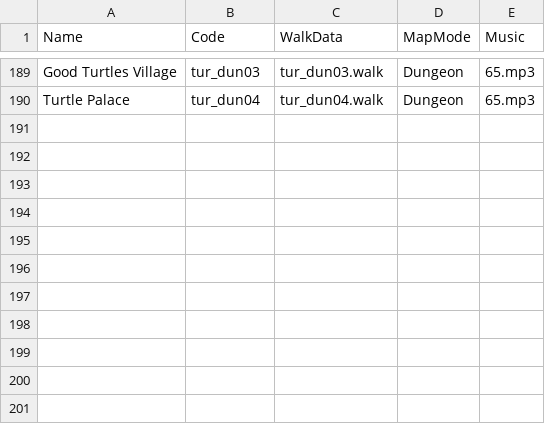
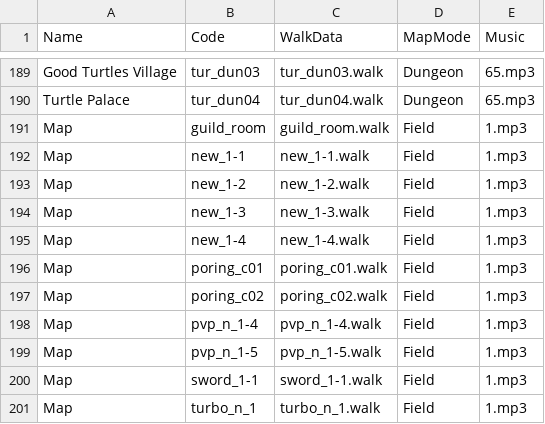
Before and after one commit to Doddler/RagnarokRebuildTcp, a CSV file: RoRebuildServer/RoRebuildServer/ServerData/Db/Maps.csv, drawn as a sheet; only a part is shown, gaps mark what is left out; the diff names each change by its address in the sheet, - before the commit and + after, or states it on an @@ line.

```diff
--- a/RoRebuildServer/RoRebuildServer/ServerData/Db/Maps.csv
+++ b/RoRebuildServer/RoRebuildServer/ServerData/Db/Maps.csv
+row 191: Map | guild_room | guild_room.walk | Field | 1.mp3
+row 192: Map | new_1-1 | new_1-1.walk | Field | 1.mp3
+row 193: Map | new_1-2 | new_1-2.walk | Field | 1.mp3
+row 194: Map | new_1-3 | new_1-3.walk | Field | 1.mp3
+row 195: Map | new_1-4 | new_1-4.walk | Field | 1.mp3
+row 196: Map | poring_c01 | poring_c01.walk | Field | 1.mp3
+row 197: Map | poring_c02 | poring_c02.walk | Field | 1.mp3
+row 198: Map | pvp_n_1-4 | pvp_n_1-4.walk | Field | 1.mp3
+row 199: Map | pvp_n_1-5 | pvp_n_1-5.walk | Field | 1.mp3
+row 200: Map | sword_1-1 | sword_1-1.walk | Field | 1.mp3
+row 201: Map | turbo_n_1 | turbo_n_1.walk | Field | 1.mp3
```
Also changed, not shown: 50 other files.
